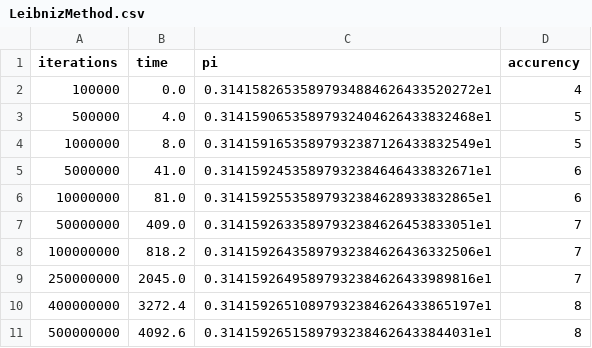
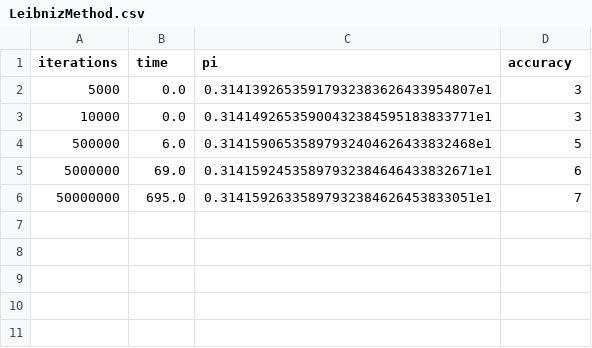
Before and after one commit to misha-rab-ymniy/aoc, a CSV file: CPU_NO_HT/LeibnizMethod.csv, drawn as a sheet.

```diff
--- a/CPU_NO_HT/LeibnizMethod.csv
+++ b/CPU_NO_HT/LeibnizMethod.csv
@@ -1,11 +1,6 @@
-iterations,time,pi,accurency
-100000,0.0,0.31415826535897934884626433520272e1,4
-500000,4.0,0.31415906535897932404626433832468e1,5
-1000000,8.0,0.31415916535897932387126433832549e1,5
-5000000,41.0,0.31415924535897932384646433832671e1,6
-10000000,81.0,0.31415925535897932384628933832865e1,6
-50000000,409.0,0.31415926335897932384626453833051e1,7
-100000000,818.2,0.31415926435897932384626436332506e1,7
-250000000,2045.0,0.31415926495897932384626433989816e1,7
-400000000,3272.4,0.31415926510897932384626433865197e1,8
-500000000,4092.6,0.31415926515897932384626433844031e1,8
+iterations,time,pi,accuracy
+5000,0.0,0.31413926535917932383626433954807e1,3
+10000,0.0,0.31414926535900432384595183833771e1,3
+500000,6.0,0.31415906535897932404626433832468e1,5
+5000000,69.0,0.31415924535897932384646433832671e1,6
+50000000,695.0,0.31415926335897932384626453833051e1,7
```
Also changed, not shown: CPU/LeibnizMethod.csv, CPU/NilakanthaMethod.csv, 26 other files.
